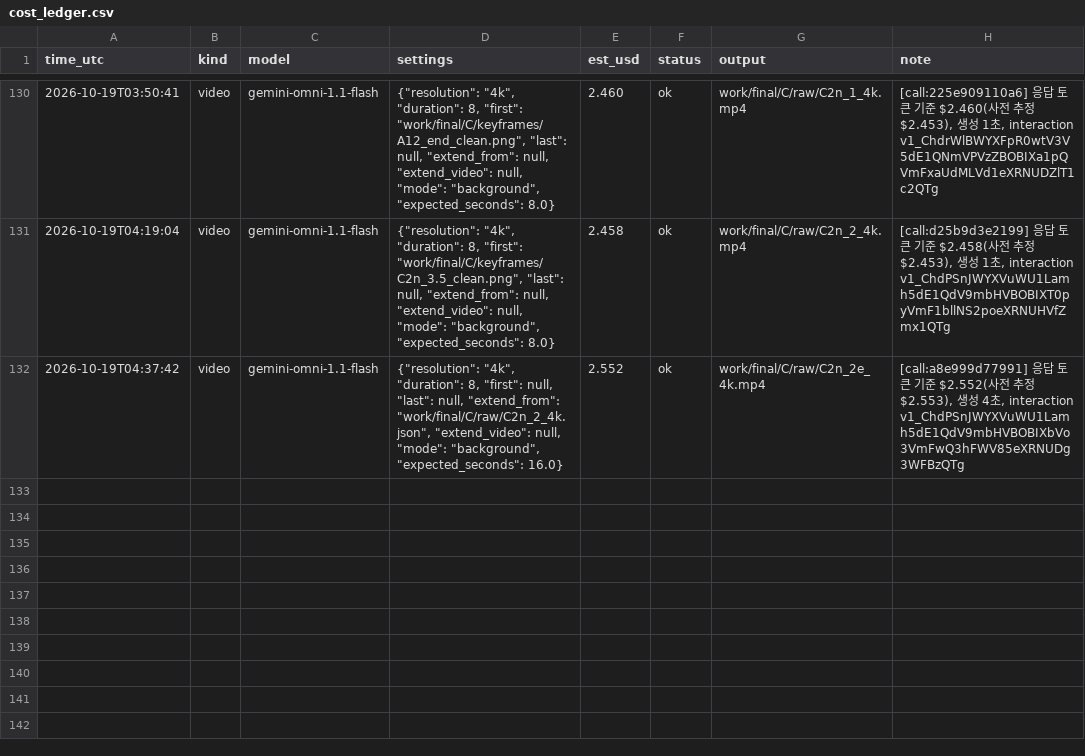
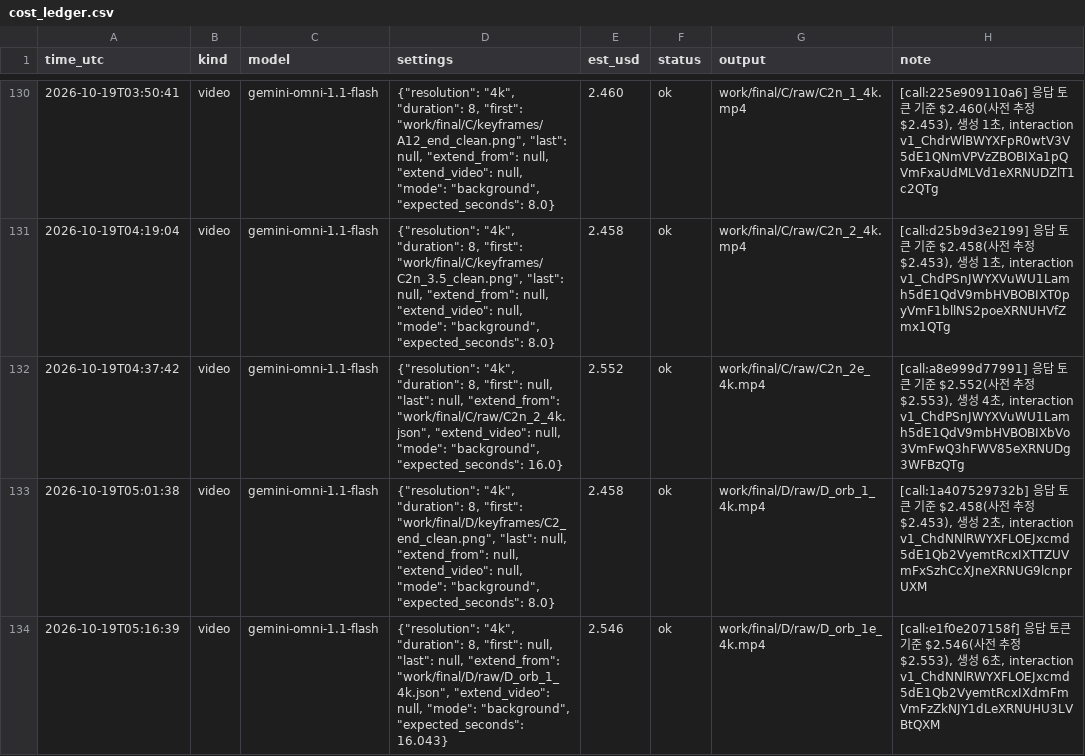
Before and after one commit to lkhh0408/lgh9766, a CSV file: work/cost_ledger.csv, drawn as a sheet; only a part is shown, gaps mark what is left out; the diff names each change by its address in the sheet, - before the commit and + after, or states it on an @@ line.

```diff
--- a/work/cost_ledger.csv
+++ b/work/cost_ledger.csv
+row 133: 2026-10-19T05:01:38 | video | gemini-omni-1.1-flash | {"resolution": "4k", "duration": 8, "first": "work/final/D/keyframes/C2_end_clean.png", "last": null, "extend_from": null, "extend_video": null, "mode": "background", "expected_seconds": 8.0} | 2.458 | ok | work/final/D/raw/D_orb_1_4k.mp4 | [call:1a407529732b] 응답 토큰 기준 $2.458(사전 추정 $2.453), 생성 2초, interaction v1_ChdNNlRWYXFLOEJxcmd5dE1Qb2VyemtRcxIXTTZUVmFxSzhCcXJneXRNUG9lcnprUXM
+row 134: 2026-10-19T05:16:39 | video | gemini-omni-1.1-flash | {"resolution": "4k", "duration": 8, "first": null, "last": null, "extend_from": "work/final/D/raw/D_orb_1_4k.json", "extend_video": null, "mode": "background", "expected_seconds": 16.043} | 2.546 | ok | work/final/D/raw/D_orb_1e_4k.mp4 | [call:e1f0e207158f] 응답 토큰 기준 $2.546(사전 추정 $2.553), 생성 6초, interaction v1_ChdNNlRWYXFLOEJxcmd5dE1Qb2VyemtRcxIXdmFmVmFzZkNJY1dLeXRNUHU3LVBtQXM
```
Also changed, not shown: 27 other files.
